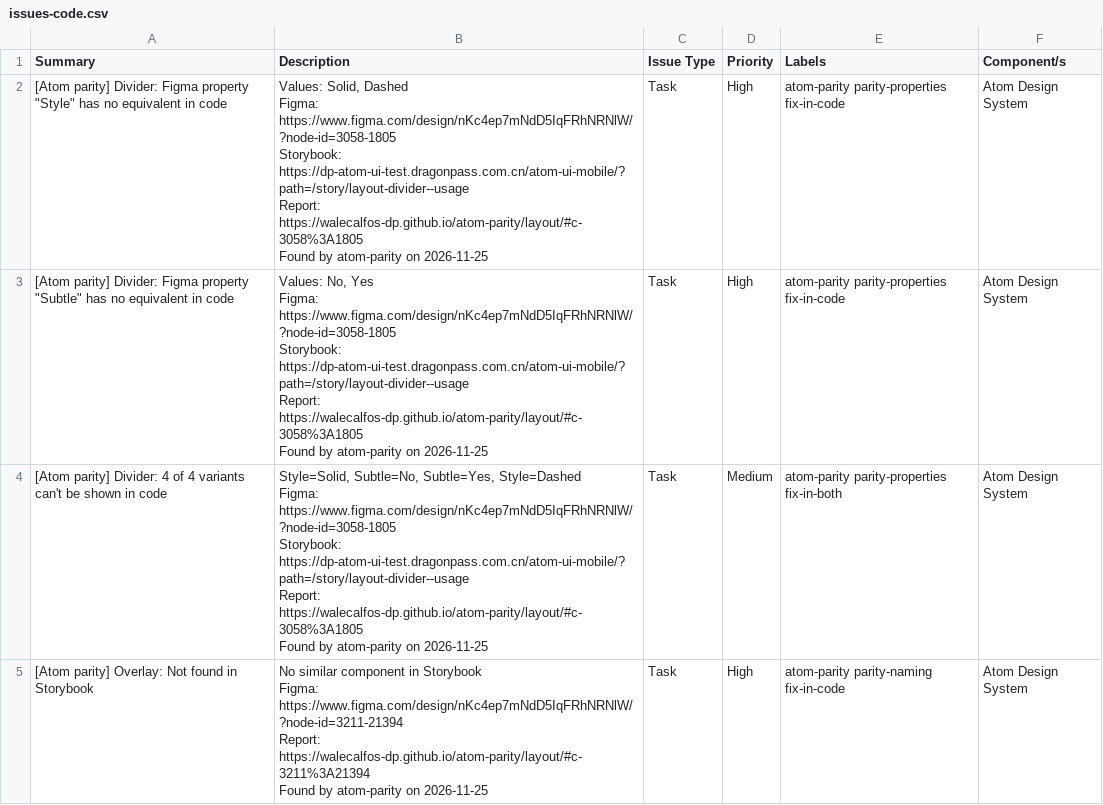
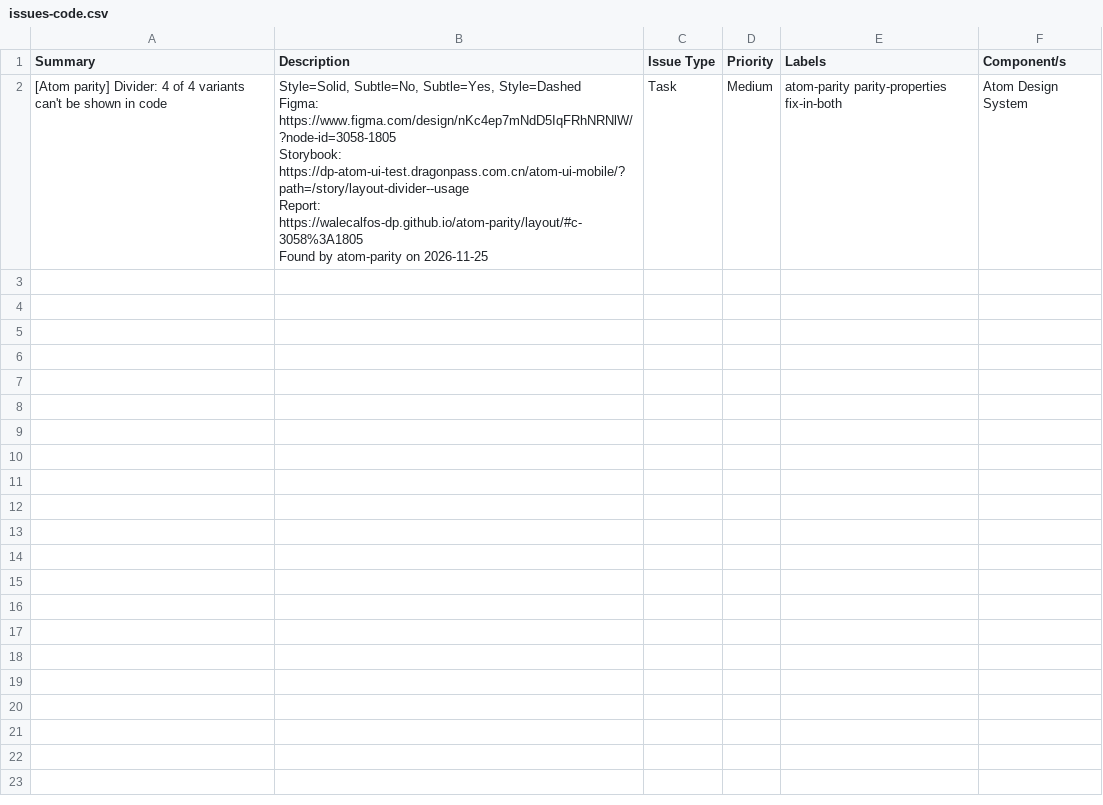
Before and after one commit to WaleCalfos-dp/atom-parity, a CSV file: layout/issues-code.csv, drawn as a sheet; ↵ is a line break in a cell; the diff names each change by its address in the sheet, - before the commit and + after, or states it on an @@ line.

```diff
--- a/layout/issues-code.csv
+++ b/layout/issues-code.csv
-row 2: [Atom parity] Divider: Figma property "Style" has no equivalent in code | Values: Solid, Dashed ↵ Figma: https://www.figma.com/design/nKc4ep7mNdD5IqFRhNRNlW/?node-id=3058-1805 ↵ Storybook: https://dp-atom-ui-test.dragonpass.com.cn/atom-ui-mobile/?path=/story/layout-divider--usage ↵ Report: https://walecalfos-dp.github.io/atom-parity/layout/#c-3058%3A1805 ↵ Found by atom-parity on 2026-11-25 | Task | High | atom-parity parity-properties fix-in-code | Atom Design System
-row 3: [Atom parity] Divider: Figma property "Subtle" has no equivalent in code | Values: No, Yes ↵ Figma: https://www.figma.com/design/nKc4ep7mNdD5IqFRhNRNlW/?node-id=3058-1805 ↵ Storybook: https://dp-atom-ui-test.dragonpass.com.cn/atom-ui-mobile/?path=/story/layout-divider--usage ↵ Report: https://walecalfos-dp.github.io/atom-parity/layout/#c-3058%3A1805 ↵ Found by atom-parity on 2026-11-25 | Task | High | atom-parity parity-properties fix-in-code | Atom Design System
-row 5: [Atom parity] Overlay: Not found in Storybook | No similar component in Storybook ↵ Figma: https://www.figma.com/design/nKc4ep7mNdD5IqFRhNRNlW/?node-id=3211-21394 ↵ Report: https://walecalfos-dp.github.io/atom-parity/layout/#c-3211%3A21394 ↵ Found by atom-parity on 2026-11-25 | Task | High | atom-parity parity-naming fix-in-code | Atom Design System
```
Also changed, not shown: layout/issues.csv, 6 other files.
